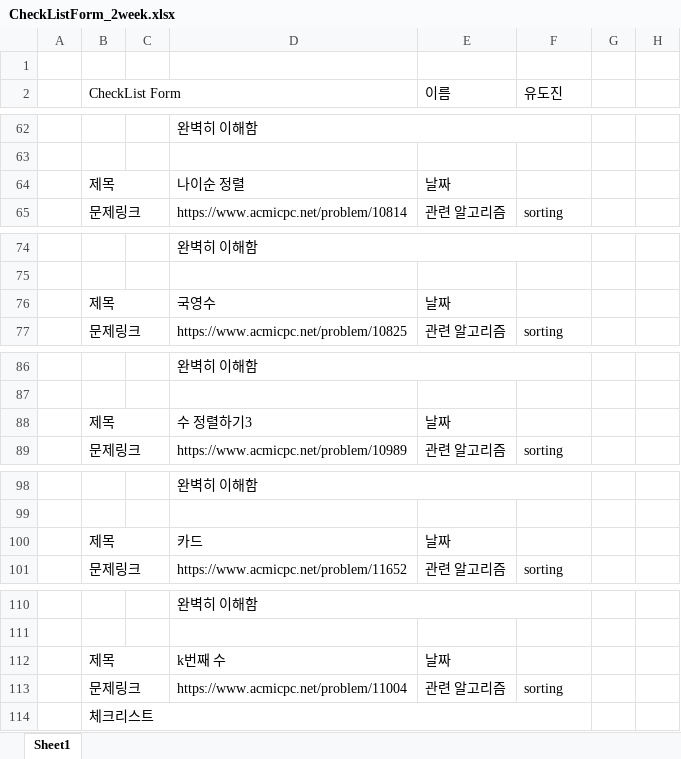
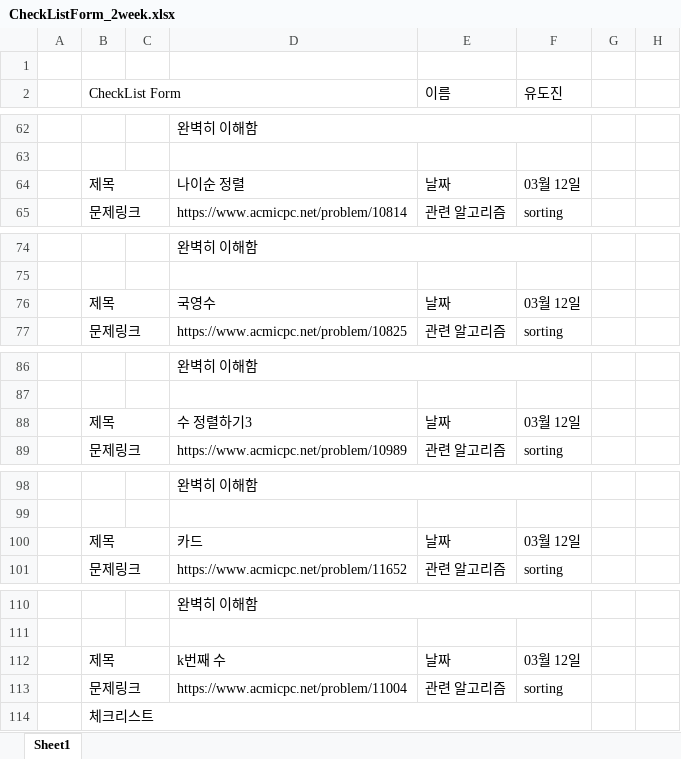
Before and after one commit to SeonjaeHyeon/Study-21-1-codingTest, an Excel workbook: dojinyou/code_2week/CheckListForm_2week.xlsx, sheet Sheet1, drawn as a sheet; only a part is shown, gaps mark what is left out; values as stored, in another font and other column widths than the file's, no cell formats; the diff covers the shown part only; the diff names each change by its address in the sheet, - before the commit and + after, or states it on an @@ line.

```diff
--- a/dojinyou/code_2week/CheckListForm_2week.xlsx (sheet Sheet1)
+++ b/dojinyou/code_2week/CheckListForm_2week.xlsx (sheet Sheet1)
-F64 (유도진): (empty)
+F64 (유도진): 03월 12일
-F76 (유도진): (empty)
+F76 (유도진): 03월 12일
-F88 (유도진): (empty)
+F88 (유도진): 03월 12일
-F100 (유도진): (empty)
+F100 (유도진): 03월 12일
-F112 (유도진): (empty)
+F112 (유도진): 03월 12일
```
Also changed, not shown: 6 edited cells elsewhere in this sheet, cell formats, 10 other files.
